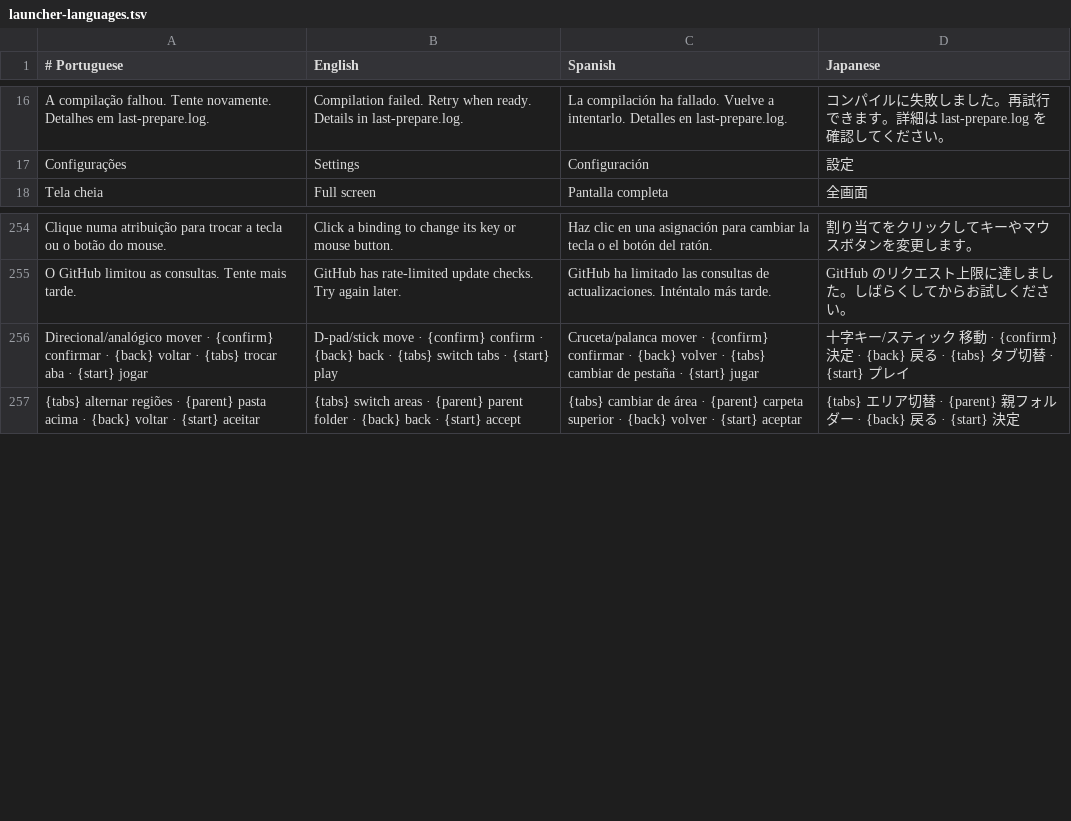
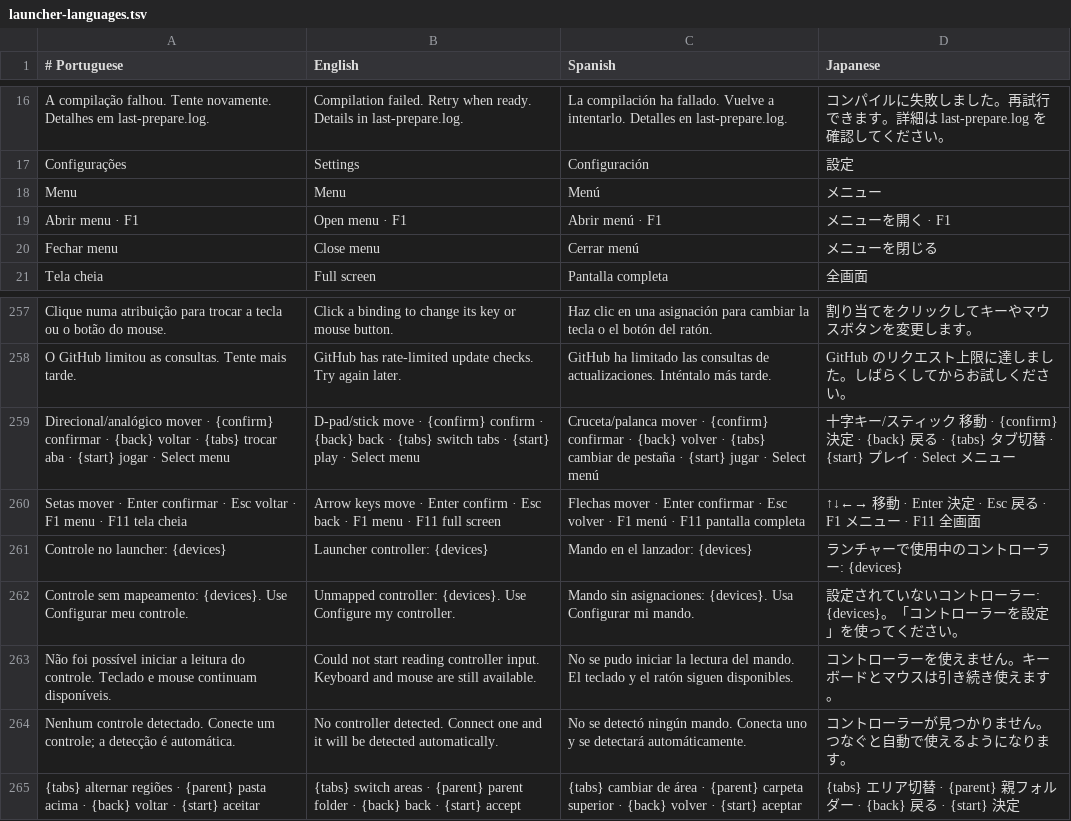
Before and after one commit to GenissonEmilio/ShadowOfTheColossusPC, a TSV file: tools/desktop/assets/launcher-languages.tsv, drawn as a sheet; only a part is shown, gaps mark what is left out.

Commit message:
feat(launcher): repair multi-controller input and add animated navigation [skip ci]

```diff
--- a/tools/desktop/assets/launcher-languages.tsv
+++ b/tools/desktop/assets/launcher-languages.tsv
@@ -17,2 +17,5 @@ A compilação falhou. Tente novamente. Detalhes em last-prepare.log.	Compilatio
 Configurações	Settings	Configuración	設定
+Menu	Menu	Menú	メニュー
+Abrir menu · F1	Open menu · F1	Abrir menú · F1	メニューを開く · F1
+Fechar menu	Close menu	Cerrar menú	メニューを閉じる
 Tela cheia	Full screen	Pantalla completa	全画面
@@ -255,3 +258,8 @@ Clique numa atribuição para trocar a tecla ou o botão do mouse.	Click a bindi
 O GitHub limitou as consultas. Tente mais tarde.	GitHub has rate-limited update checks. Try again later.	GitHub ha limitado las consultas de actualizaciones. Inténtalo más tarde.	GitHub のリクエスト上限に達しました。しばらくしてからお試しください。
-Direcional/analógico mover · {confirm} confirmar · {back} voltar · {tabs} trocar aba · {start} jogar	D-pad/stick move · {confirm} confirm · {back} back · {tabs} switch tabs · {start} play	Cruceta/palanca mover · {confirm} confirmar · {back} volver · {tabs} cambiar de pestaña · {start} jugar	十字キー/スティック 移動 · {confirm} 決定 · {back} 戻る · {tabs} タブ切替 · {start} プレイ
+Direcional/analógico mover · {confirm} confirmar · {back} voltar · {tabs} trocar aba · {start} jogar · Select menu	D-pad/stick move · {confirm} confirm · {back} back · {tabs} switch tabs · {start} play · Select menu	Cruceta/palanca mover · {confirm} confirmar · {back} volver · {tabs} cambiar de pestaña · {start} jugar · Select menú	十字キー/スティック 移動 · {confirm} 決定 · {back} 戻る · {tabs} タブ切替 · {start} プレイ · Select メニュー
+Setas mover · Enter confirmar · Esc voltar · F1 menu · F11 tela cheia	Arrow keys move · Enter confirm · Esc back · F1 menu · F11 full screen	Flechas mover · Enter confirmar · Esc volver · F1 menú · F11 pantalla completa	↑↓←→ 移動 · Enter 決定 · Esc 戻る · F1 メニュー · F11 全画面
+Controle no launcher: {devices}	Launcher controller: {devices}	Mando en el lanzador: {devices}	ランチャーで使用中のコントローラー: {devices}
+Controle sem mapeamento: {devices}. Use Configurar meu controle.	Unmapped controller: {devices}. Use Configure my controller.	Mando sin asignaciones: {devices}. Usa Configurar mi mando.	設定されていないコントローラー: {devices}。「コントローラーを設定」を使ってください。
+Não foi possível iniciar a leitura do controle. Teclado e mouse continuam disponíveis.	Could not start reading controller input. Keyboard and mouse are still available.	No se pudo iniciar la lectura del mando. El teclado y el ratón siguen disponibles.	コントローラーを使えません。キーボードとマウスは引き続き使えます。
+Nenhum controle detectado. Conecte um controle; a detecção é automática.	No controller detected. Connect one and it will be detected automatically.	No se detectó ningún mando. Conecta uno y se detectará automáticamente.	コントローラーが見つかりません。つなぐと自動で使えるようになります。
 {tabs} alternar regiões · {parent} pasta acima · {back} voltar · {start} aceitar	{tabs} switch areas · {parent} parent folder · {back} back · {start} accept	{tabs} cambiar de área · {parent} carpeta superior · {back} volver · {start} aceptar	{tabs} エリア切替 · {parent} 親フォルダー · {back} 戻る · {start} 決定
```
Also changed, not shown: 10 other files.
